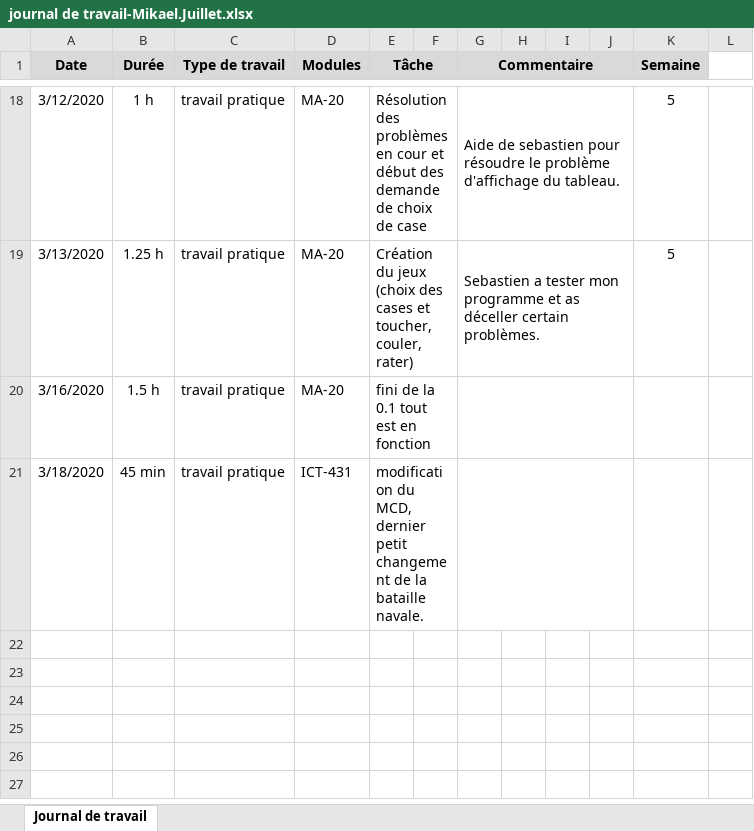
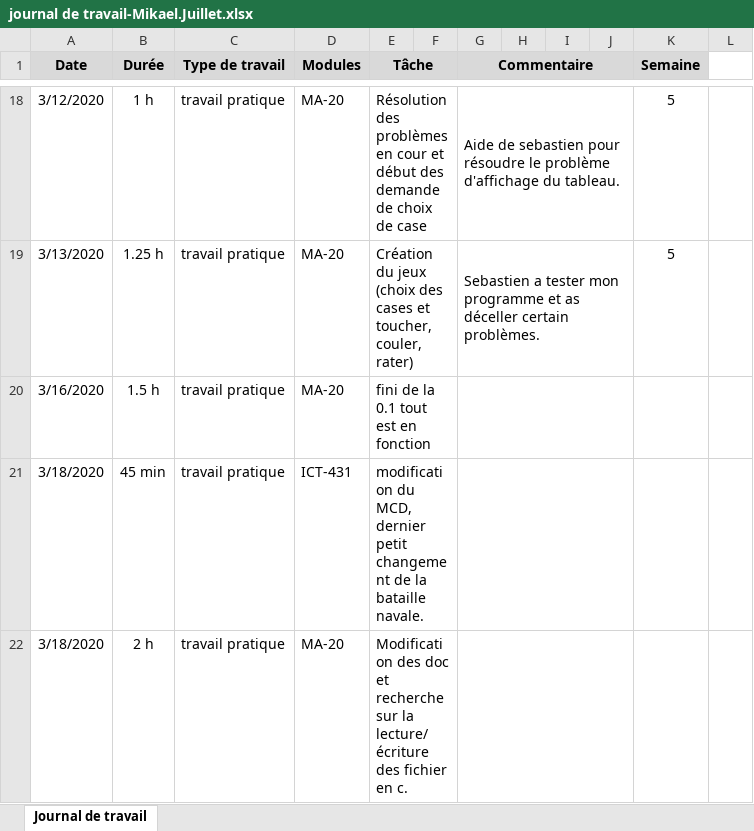
Before and after one commit to Juillet-Meline/Bataille-Navale, an Excel workbook: doc/journal de travail/journal de travail-Mikael.Juillet.xlsx, sheet Journal de travail, drawn as a sheet; only a part is shown, gaps mark what is left out; values as stored, in another font and other column widths than the file's, no borders; the diff names each change by its address in the sheet, - before the commit and + after, or states it on an @@ line.

Commit message:
modification des doc

```diff
--- a/doc/journal de travail/journal de travail-Mikael.Juillet.xlsx (sheet Journal de travail)
+++ b/doc/journal de travail/journal de travail-Mikael.Juillet.xlsx (sheet Journal de travail)
+row 22: 3/18/2020 | 2 h | travail pratique | MA-20 | Modification des doc et recherche sur la lecture/écriture des fichier en c.
```
Also changed, not shown: 2 other files.
